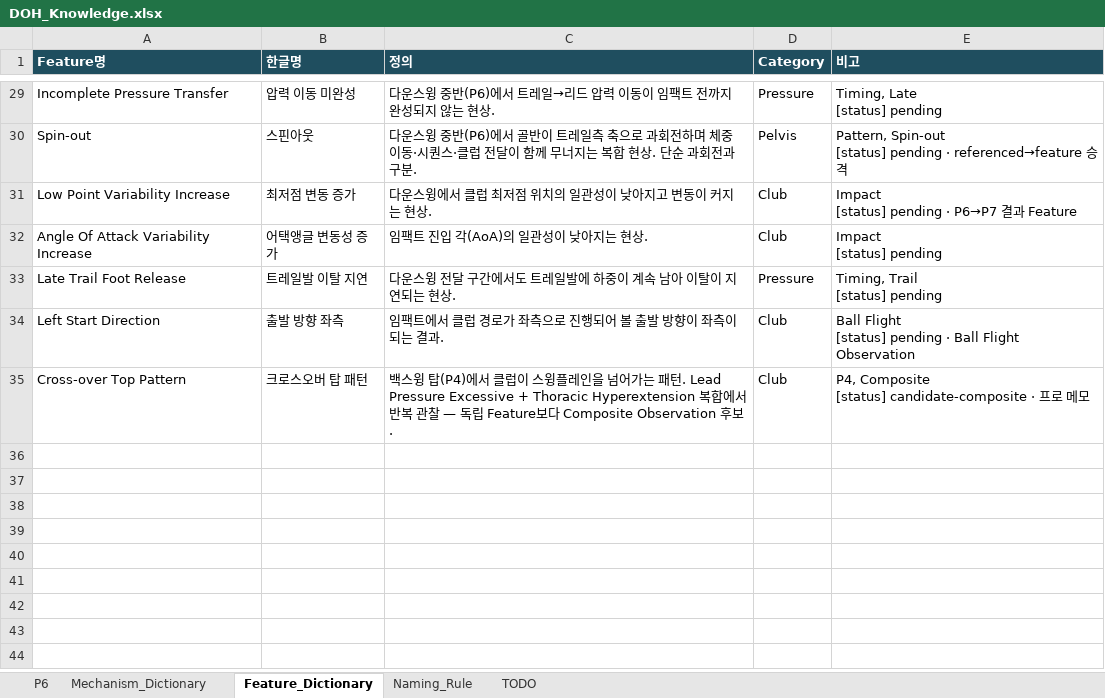
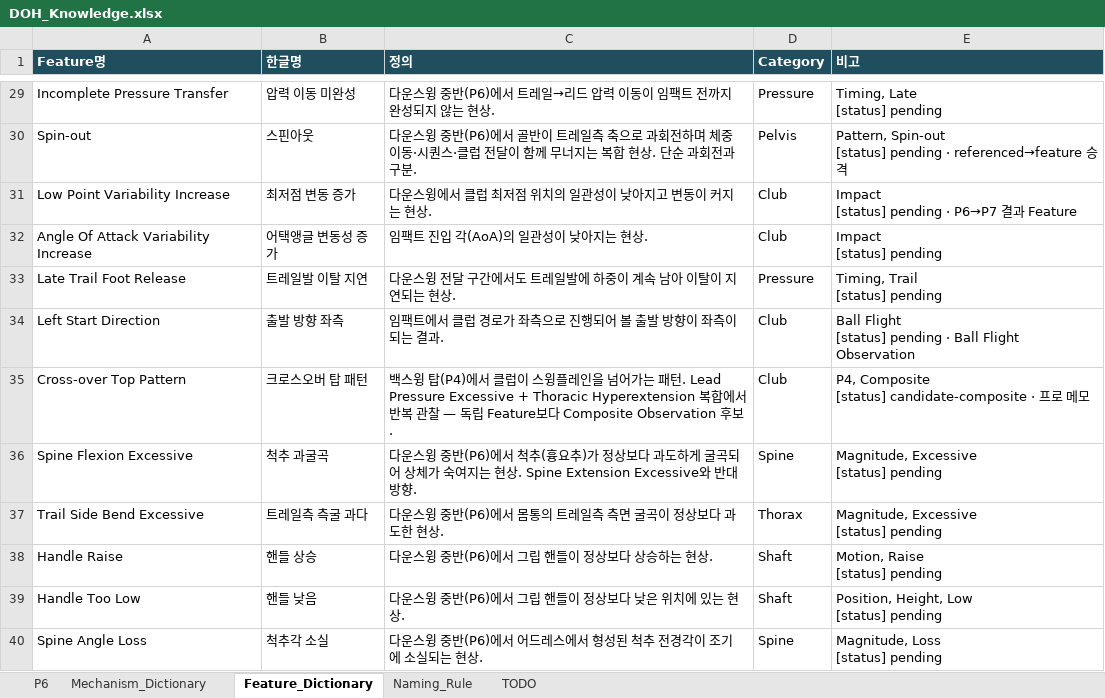
Before and after one commit to tinyalex3628-dotcom/doh-golf-survey, an Excel workbook: DOH_Knowledge.xlsx, sheet Feature_Dictionary, drawn as a sheet; only a part is shown, gaps mark what is left out; values as stored, in another font and other column widths than the file's, no borders; ↵ is a line break in a cell; the diff names each change by its address in the sheet, - before the commit and + after, or states it on an @@ line.

```diff
--- a/DOH_Knowledge.xlsx (sheet Feature_Dictionary)
+++ b/DOH_Knowledge.xlsx (sheet Feature_Dictionary)
+row 36: Spine Flexion Excessive | 척추 과굴곡 | 다운스윙 중반(P6)에서 척추(흉요추)가 정상보다 과도하게 굴곡되어 상체가 숙여지는 현상. Spine Extension Excessive와 반대 방향. | Spine | Magnitude, Excessive ↵ [status] pending
+row 37: Trail Side Bend Excessive | 트레일측 측굴 과다 | 다운스윙 중반(P6)에서 몸통의 트레일측 측면 굴곡이 정상보다 과도한 현상. | Thorax | Magnitude, Excessive ↵ [status] pending
+row 38: Handle Raise | 핸들 상승 | 다운스윙 중반(P6)에서 그립 핸들이 정상보다 상승하는 현상. | Shaft | Motion, Raise ↵ [status] pending
+row 39: Handle Too Low | 핸들 낮음 | 다운스윙 중반(P6)에서 그립 핸들이 정상보다 낮은 위치에 있는 현상. | Shaft | Position, Height, Low ↵ [status] pending
+row 40: Spine Angle Loss | 척추각 소실 | 다운스윙 중반(P6)에서 어드레스에서 형성된 척추 전경각이 조기에 소실되는 현상. | Spine | Magnitude, Loss ↵ [status] pending
```
Also changed, not shown: sheet P6, sheet Mechanism_Dictionary, sheet TODO, sheet Naming_Rule.
